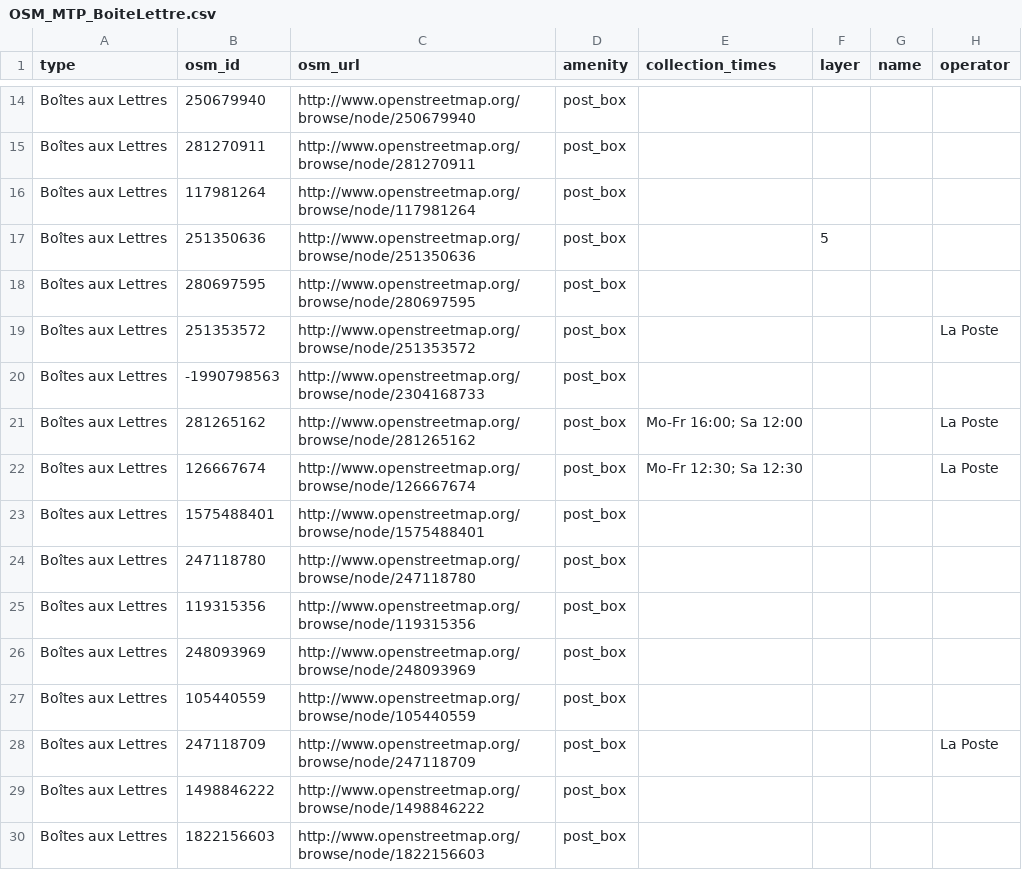
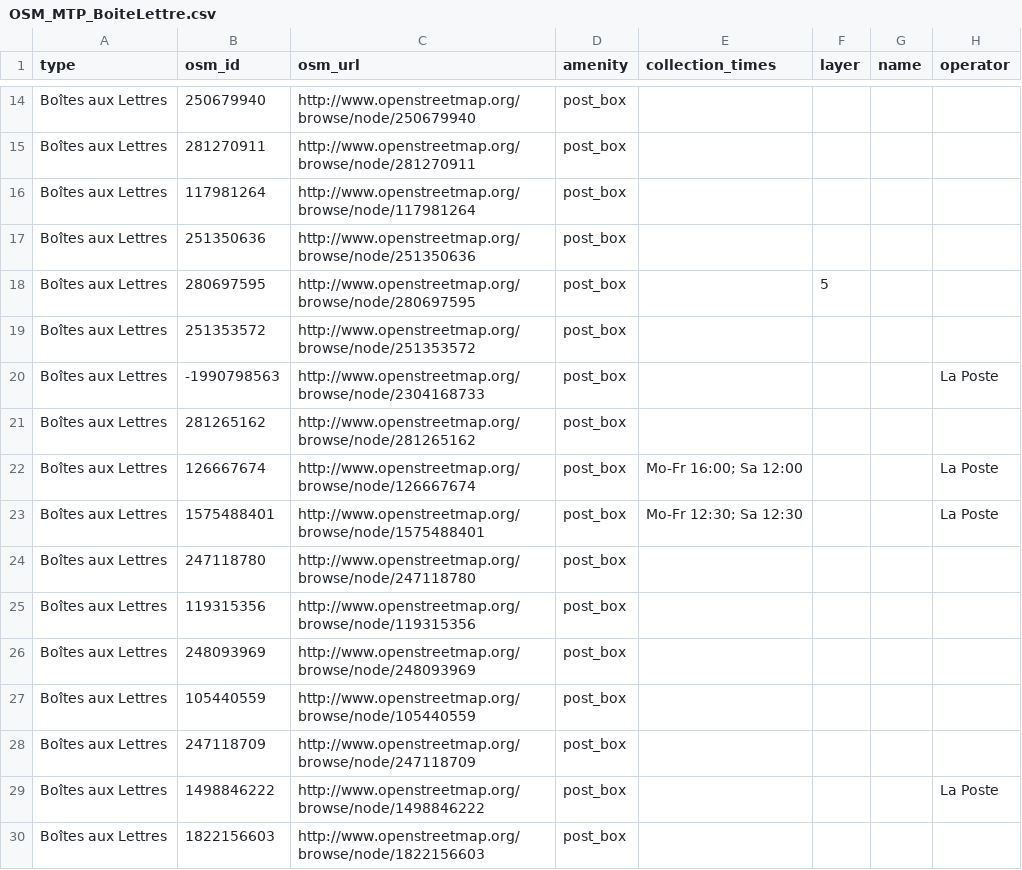
Before and after one commit to jimmy1708/Opendata, a CSV file: OSM_MTP_BoiteLettre/OSM_MTP_BoiteLettre.csv, drawn as a sheet; only a part is shown, gaps mark what is left out; the diff covers the shown part only.

```diff
--- a/OSM_MTP_BoiteLettre/OSM_MTP_BoiteLettre.csv
+++ b/OSM_MTP_BoiteLettre/OSM_MTP_BoiteLettre.csv
@@ -16,9 +16,9 @@ Boîtes aux Lettres,281270911,http://www.openstreetmap.org/browse/node/281270911
 Boîtes aux Lettres,117981264,http://www.openstreetmap.org/browse/node/117981264,post_box,,,,
-Boîtes aux Lettres,251350636,http://www.openstreetmap.org/browse/node/251350636,post_box,,5,,
-Boîtes aux Lettres,280697595,http://www.openstreetmap.org/browse/node/280697595,post_box,,,,
-Boîtes aux Lettres,251353572,http://www.openstreetmap.org/browse/node/251353572,post_box,,,,La Poste
-Boîtes aux Lettres,-1990798563,http://www.openstreetmap.org/browse/node/2304168733,post_box,,,,
-Boîtes aux Lettres,281265162,http://www.openstreetmap.org/browse/node/281265162,post_box,Mo-Fr 16:00; Sa 12:00,,,La Poste
-Boîtes aux Lettres,126667674,http://www.openstreetmap.org/browse/node/126667674,post_box,Mo-Fr 12:30; Sa 12:30,,,La Poste
-Boîtes aux Lettres,1575488401,http://www.openstreetmap.org/browse/node/1575488401,post_box,,,,
+Boîtes aux Lettres,251350636,http://www.openstreetmap.org/browse/node/251350636,post_box,,,,
+Boîtes aux Lettres,280697595,http://www.openstreetmap.org/browse/node/280697595,post_box,,5,,
+Boîtes aux Lettres,251353572,http://www.openstreetmap.org/browse/node/251353572,post_box,,,,
+Boîtes aux Lettres,-1990798563,http://www.openstreetmap.org/browse/node/2304168733,post_box,,,,La Poste
+Boîtes aux Lettres,281265162,http://www.openstreetmap.org/browse/node/281265162,post_box,,,,
+Boîtes aux Lettres,126667674,http://www.openstreetmap.org/browse/node/126667674,post_box,Mo-Fr 16:00; Sa 12:00,,,La Poste
+Boîtes aux Lettres,1575488401,http://www.openstreetmap.org/browse/node/1575488401,post_box,Mo-Fr 12:30; Sa 12:30,,,La Poste
 Boîtes aux Lettres,247118780,http://www.openstreetmap.org/browse/node/247118780,post_box,,,,
@@ -27,4 +27,4 @@ Boîtes aux Lettres,248093969,http://www.openstreetmap.org/browse/node/248093969
 Boîtes aux Lettres,105440559,http://www.openstreetmap.org/browse/node/105440559,post_box,,,,
-Boîtes aux Lettres,247118709,http://www.openstreetmap.org/browse/node/247118709,post_box,,,,La Poste
-Boîtes aux Lettres,1498846222,http://www.openstreetmap.org/browse/node/1498846222,post_box,,,,
+Boîtes aux Lettres,247118709,http://www.openstreetmap.org/browse/node/247118709,post_box,,,,
+Boîtes aux Lettres,1498846222,http://www.openstreetmap.org/browse/node/1498846222,post_box,,,,La Poste
 Boîtes aux Lettres,1822156603,http://www.openstreetmap.org/browse/node/1822156603,post_box,,,,
```
Also changed, not shown: 5 removed rows and 9 edited cells elsewhere in this file, OSM_MTP_Pharmacie/OSM_MTP_Pharmacie.csv, OSM_MTP_Recyclage/OSM_MTP_Recyclage.csv, 33 other files.
